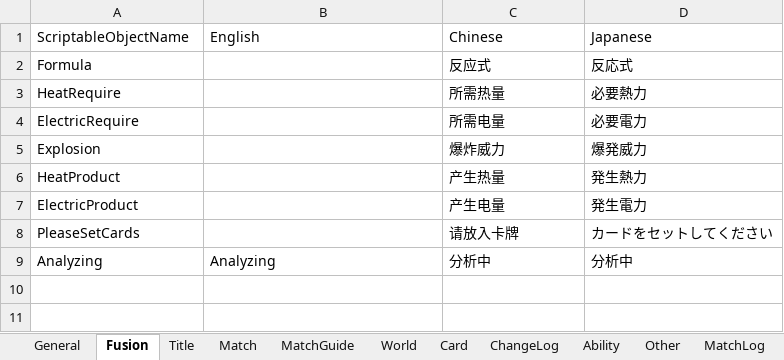
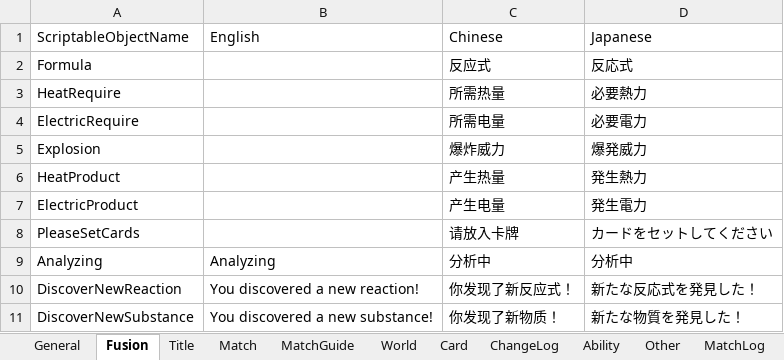
Before and after one commit to bluelaserpointer/AlchemistGame, an Excel workbook: ChemicalSummon/Assets/StreamingAssets/TranslatableSentence.xlsx, sheet Fusion, drawn as a sheet; values as stored, in another font and other column widths than the file's, no borders; the diff names each change by its address in the sheet, - before the commit and + after, or states it on an @@ line.

```diff
--- a/ChemicalSummon/Assets/StreamingAssets/TranslatableSentence.xlsx (sheet Fusion)
+++ b/ChemicalSummon/Assets/StreamingAssets/TranslatableSentence.xlsx (sheet Fusion)
+row 10: DiscoverNewReaction | You discovered a new reaction! | 你发现了新反应式！ | 新たな反応式を発見した！
+row 11: DiscoverNewSubstance | You discovered a new substance! | 你发现了新物质！ | 新たな物質を発見した！
```
Also changed, not shown: 9 other files.
